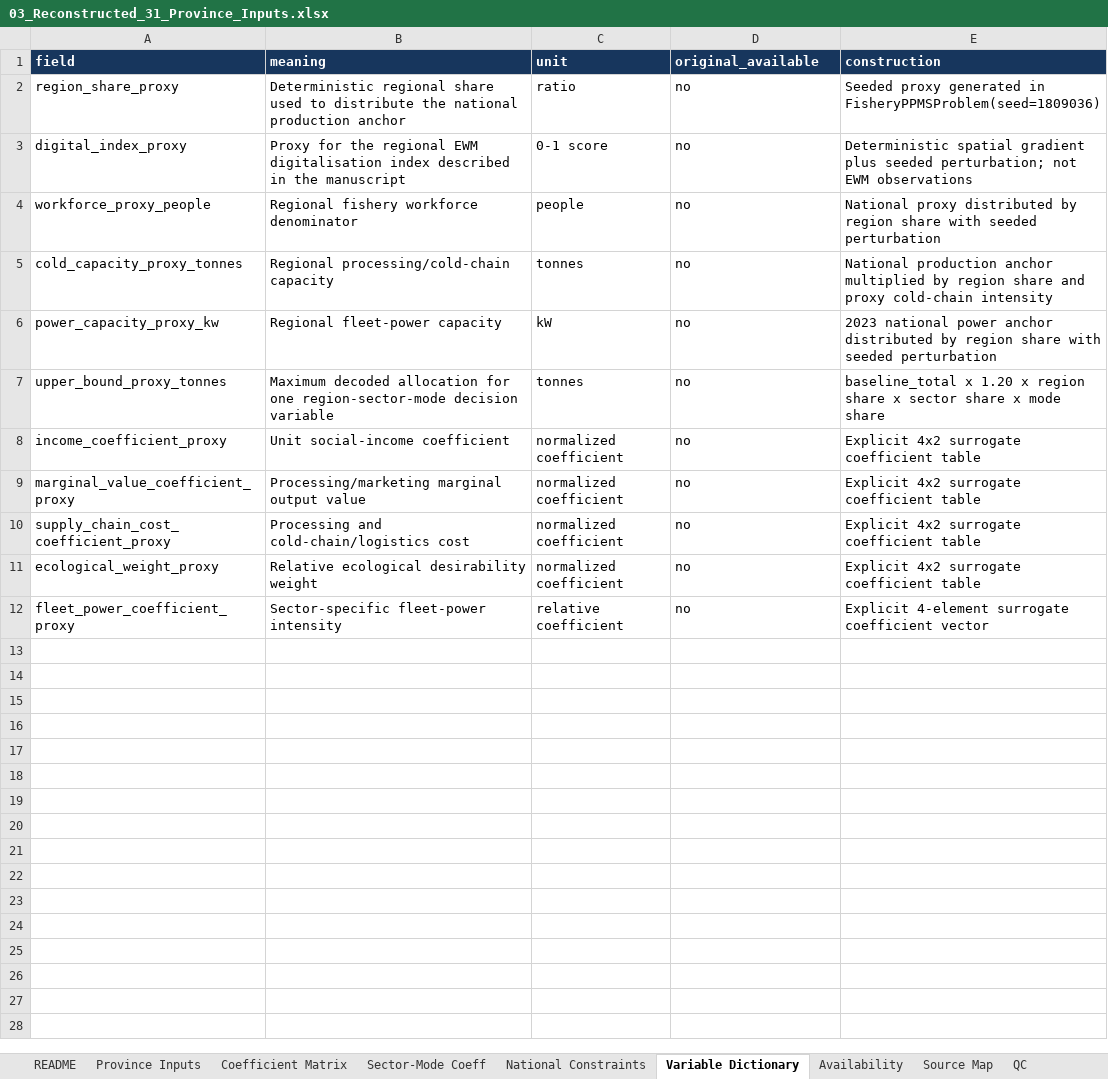
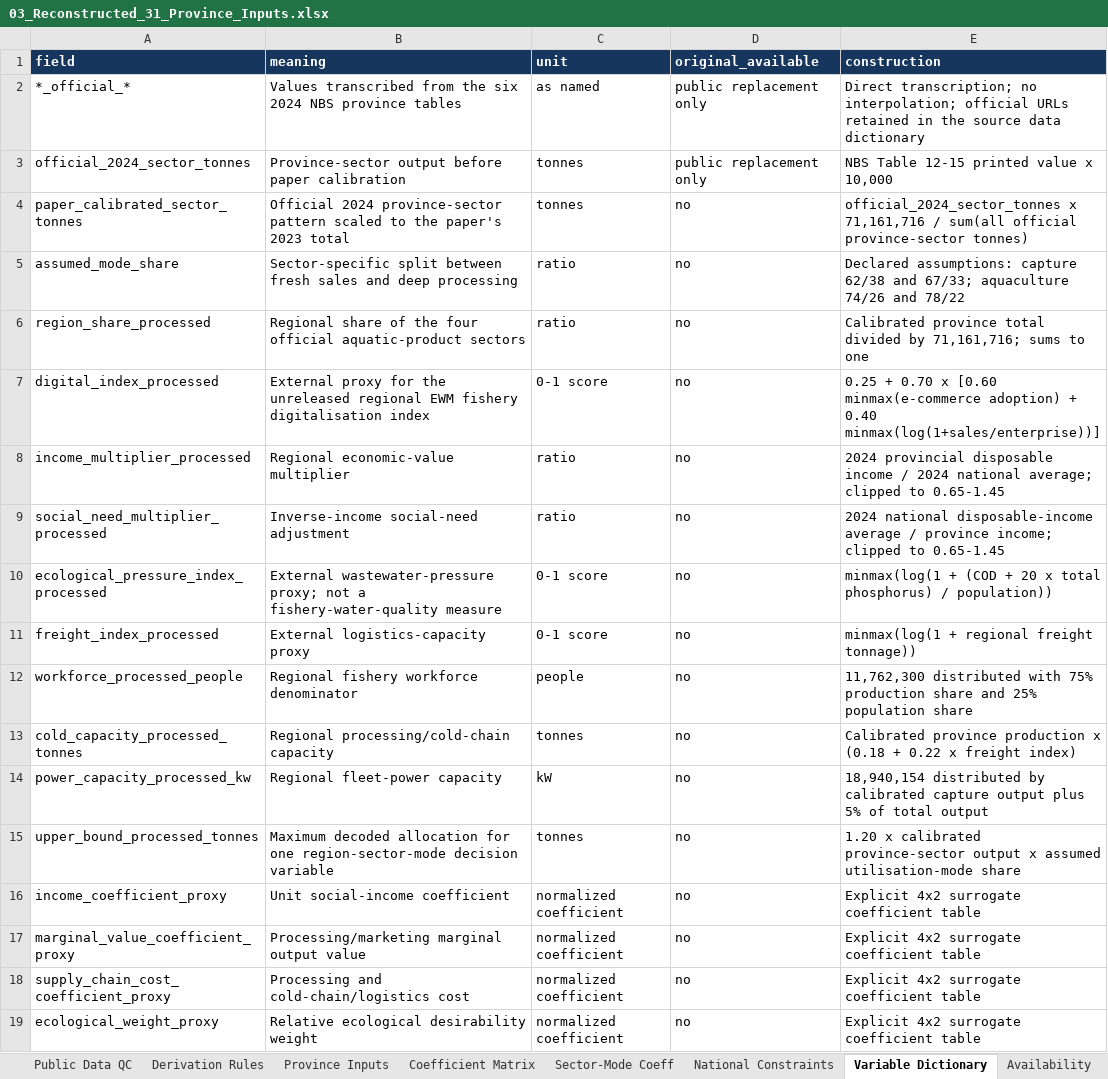
Before and after one commit to niqundaye/Frontiers-in-Marine-Science, an Excel workbook: editor_response/03_Reconstructed_31_Province_Inputs.xlsx, sheet Variable Dictionary, drawn as a sheet; only a part is shown; the shorter side is filled out with more unchanged rows; values as stored, in another font and other column widths than the file's, no borders; table styles not drawn; addresses are those after the commit; the diff names each change by its address in the sheet, - before the commit and + after, or states it on an @@ line.

Commit message:
Add official 31-province data calibration package

```diff
--- a/editor_response/03_Reconstructed_31_Province_Inputs.xlsx (sheet Variable Dictionary)
+++ b/editor_response/03_Reconstructed_31_Province_Inputs.xlsx (sheet Variable Dictionary)
+sheet tab: Public Data QC
+sheet tab: Derivation Rules
+row 2: *_official_* | Values transcribed from the six 2024 NBS province tables | as named | public replacement only | Direct transcription; no interpolation; official URLs retained in the source data dictionary
+row 3: official_2024_sector_tonnes | Province-sector output before paper calibration | tonnes | public replacement only | NBS Table 12-15 printed value x 10,000
+row 4: paper_calibrated_sector_tonnes | Official 2024 province-sector pattern scaled to the paper's 2023 total | tonnes | no | official_2024_sector_tonnes x 71,161,716 / sum(all official province-sector tonnes)
+row 5: assumed_mode_share | Sector-specific split between fresh sales and deep processing | ratio | no | Declared assumptions: capture 62/38 and 67/33; aquaculture 74/26 and 78/22
-A6 (field): region_share_proxy
+A6 (field): region_share_processed
-B6 (meaning): Deterministic regional share used to distribute the national production anchor
+B6 (meaning): Regional share of the four official aquatic-product sectors
-E6 (construction): Seeded proxy generated in FisheryPPMSProblem(seed=1809036)
+E6 (construction): Calibrated province total divided by 71,161,716; sums to one
-A7 (field): digital_index_proxy
+A7 (field): digital_index_processed
-B7 (meaning): Proxy for the regional EWM digitalisation index described in the manuscript
+B7 (meaning): External proxy for the unreleased regional EWM fishery digitalisation index
-E7 (construction): Deterministic spatial gradient plus seeded perturbation; not EWM observations
+E7 (construction): 0.25 + 0.70 x [0.60 minmax(e-commerce adoption) + 0.40 minmax(log(1+sales/enterprise))]
+row 8: income_multiplier_processed | Regional economic-value multiplier | ratio | no | 2024 provincial disposable income / 2024 national average; clipped to 0.65-1.45
+row 9: social_need_multiplier_processed | Inverse-income social-need adjustment | ratio | no | 2024 national disposable-income average / province income; clipped to 0.65-1.45
+row 10: ecological_pressure_index_processed | External wastewater-pressure proxy; not a fishery-water-quality measure | 0-1 score | no | minmax(log(1 + (COD + 20 x total phosphorus) / population))
+row 11: freight_index_processed | External logistics-capacity proxy | 0-1 score | no | minmax(log(1 + regional freight tonnage))
-A12 (field): workforce_proxy_people
+A12 (field): workforce_processed_people
-E12 (construction): National proxy distributed by region share with seeded perturbation
+E12 (construction): 11,762,300 distributed with 75% production share and 25% population share
-A13 (field): cold_capacity_proxy_tonnes
+A13 (field): cold_capacity_processed_tonnes
-E13 (construction): National production anchor multiplied by region share and proxy cold-chain intensity
+E13 (construction): Calibrated province production x (0.18 + 0.22 x freight index)
-A14 (field): power_capacity_proxy_kw
+A14 (field): power_capacity_processed_kw
-E14 (construction): 2023 national power anchor distributed by region share with seeded perturbation
+E14 (construction): 18,940,154 distributed by calibrated capture output plus 5% of total output
-A15 (field): upper_bound_proxy_tonnes
+A15 (field): upper_bound_processed_tonnes
-E15 (construction): baseline_total x 1.20 x region share x sector share x mode share
+E15 (construction): 1.20 x calibrated province-sector output x assumed utilisation-mode share
```
Also changed, not shown: sheet Province Inputs, sheet Coefficient Matrix, sheet Source Map, sheet National Constraints, sheet QC, sheet Availability, 2 more sheets, other sheet tabs, formulas that keep their value, data/public/public_data_catalog.xlsx, 57 other files.
